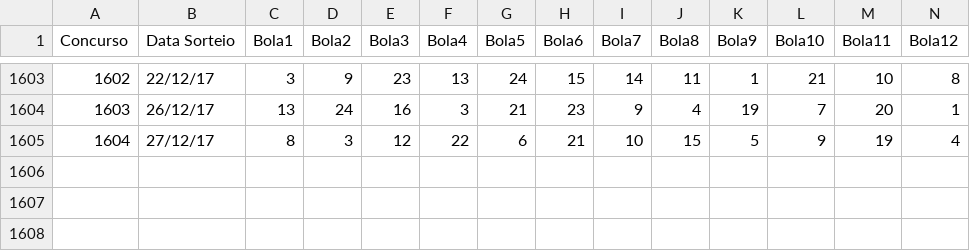
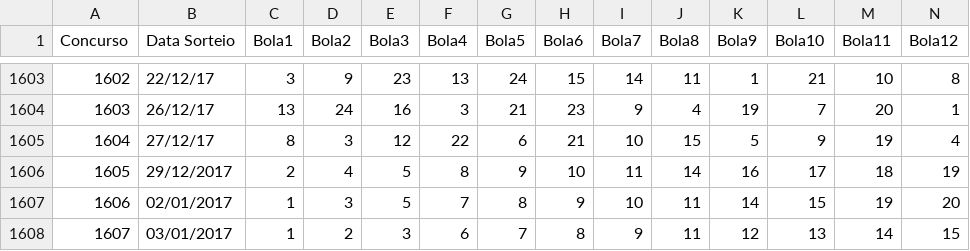
Before and after one commit to edgardleal/lot, a CSV file: resultados.csv, drawn as a sheet; only a part is shown, gaps mark what is left out; rows hold the shown columns only; the diff names each change by its address in the sheet, - before the commit and + after, or states it on an @@ line.

Commit message:
:construction: include 1607 result, include my number index on simulation

```diff
--- a/resultados.csv
+++ b/resultados.csv
+row 1606: 1605 | 29/12/2017 | 2 | 4 | 5 | 8 | 9 | 10 | 11 | 14 | 16 | 17 | 18 | 19
+row 1607: 1606 | 02/01/2017 | 1 | 3 | 5 | 7 | 8 | 9 | 10 | 11 | 14 | 15 | 19 | 20
+row 1608: 1607 | 03/01/2017 | 1 | 2 | 3 | 6 | 7 | 8 | 9 | 11 | 12 | 13 | 14 | 15
```
Also changed, not shown: 1 other file.
